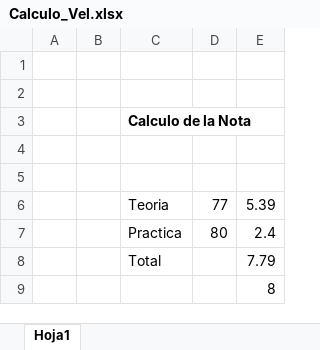
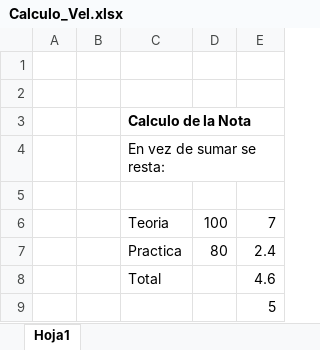
Before and after one commit to FrankVelasco23/Eval_Vel_Fra, an Excel workbook: Calculo_Vel.xlsx, sheet Hoja1, drawn as a sheet; values as stored, in another font and other column widths than the file's, no borders; removed rows and columns are numbered as before the commit, all else as after; the diff names each change by its address in the sheet, - before the commit and + after, or states it on an @@ line.

```diff
--- a/Calculo_Vel.xlsx (sheet Hoja1)
+++ b/Calculo_Vel.xlsx (sheet Hoja1)
+row 4:  |  | En vez de sumar se resta:
-row 6: (empty)
+row 6:  |  | Teoria | 100 | 7
-row 6:  |  | Teoria | 77 | 5.39
-E8: 7.79
+E8: 4.6
-E9: 8
+E9: 5
```
Also changed, not shown: 3 other files.
